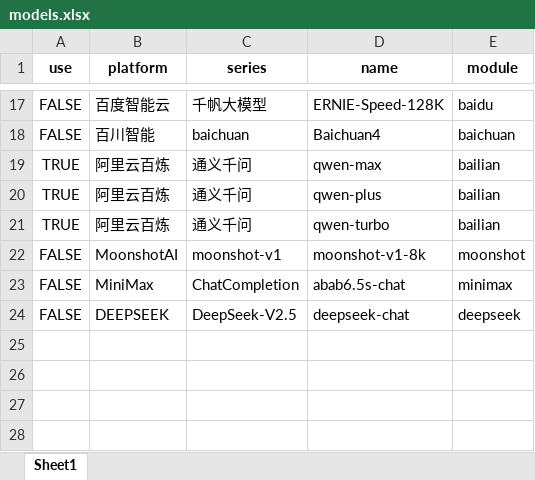
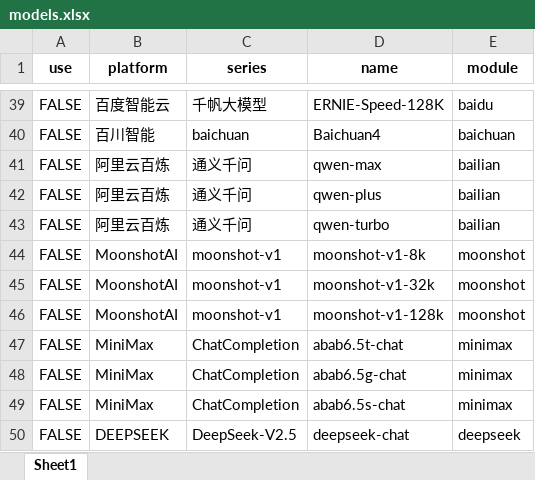
Before and after one commit to dearfad/clinic_streamlit, an Excel workbook: data/models.xlsx, sheet Sheet1, drawn as a sheet; only a part is shown, gaps mark what is left out; values as stored, in another font and other column widths than the file's, no borders; addresses are those after the commit; the diff covers the shown part only; the diff names each change by its address in the sheet, - before the commit and + after, or states it on an @@ line.

```diff
--- a/data/models.xlsx (sheet Sheet1)
+++ b/data/models.xlsx (sheet Sheet1)
-A41:A43 (use): TRUE
+A41:A43 (use): FALSE
+row 45: FALSE | MoonshotAI | moonshot-v1 | moonshot-v1-32k | moonshot
+row 46: FALSE | MoonshotAI | moonshot-v1 | moonshot-v1-128k | moonshot
+row 47: FALSE | MiniMax | ChatCompletion | abab6.5t-chat | minimax
+row 48: FALSE | MiniMax | ChatCompletion | abab6.5g-chat | minimax
```
Also changed, not shown: 22 added rows and 2 edited cells elsewhere in this sheet, docs/models_list.xlsx, 10 other files.
